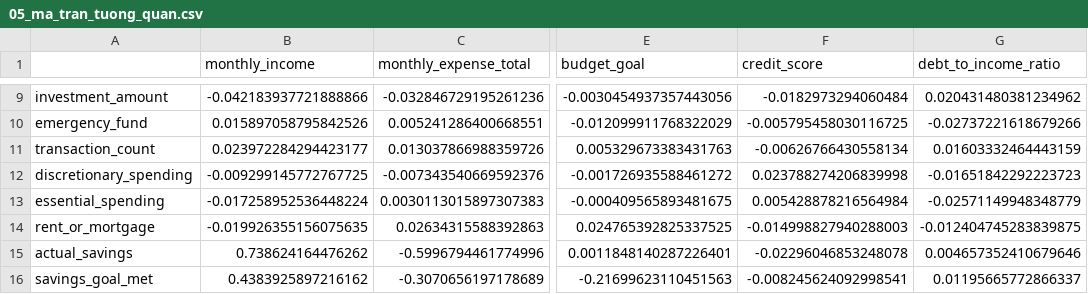
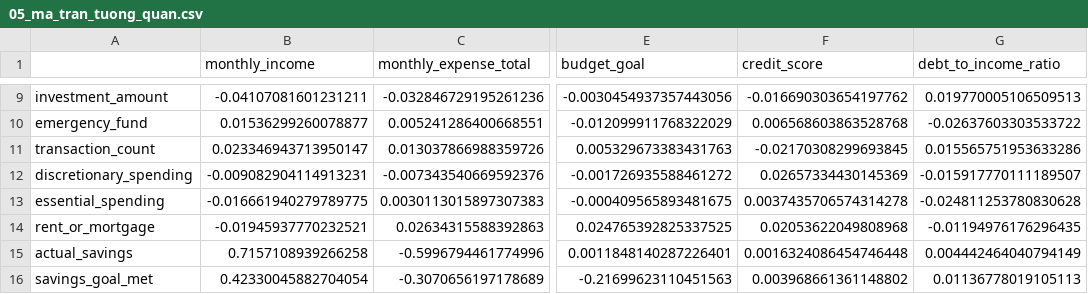
Before and after one commit to myduyen3010/Bao_cao, a CSV file: Financial_Visualization_Youngbillydasixx/05_ma_tran_tuong_quan.csv, drawn as a sheet; only a part is shown, gaps mark what is left out; the diff covers the shown part only; the diff names each change by its address in the sheet, - before the commit and + after, or states it on an @@ line.

```diff
--- a/Financial_Visualization_Youngbillydasixx/05_ma_tran_tuong_quan.csv
+++ b/Financial_Visualization_Youngbillydasixx/05_ma_tran_tuong_quan.csv
-B9 (monthly_income): -0.042183937721888866
+B9 (monthly_income): -0.04107081601231211
-F9 (credit_score): -0.0182973294060484
+F9 (credit_score): -0.016690303654197762
-G9 (debt_to_income_ratio): 0.020431480381234962
+G9 (debt_to_income_ratio): 0.019770005106509513
-B10 (monthly_income): 0.015897058795842526
+B10 (monthly_income): 0.01536299260078877
-F10 (credit_score): -0.005795458030116725
+F10 (credit_score): 0.006568603863528768
-G10 (debt_to_income_ratio): -0.02737221618679266
+G10 (debt_to_income_ratio): -0.02637603303533722
-B11 (monthly_income): 0.023972284294423177
+B11 (monthly_income): 0.023346943713950147
-F11 (credit_score): -0.00626766430558134
+F11 (credit_score): -0.02170308299693845
-G11 (debt_to_income_ratio): 0.01603332464443159
+G11 (debt_to_income_ratio): 0.015565751953633286
-B12 (monthly_income): -0.009299145772767725
+B12 (monthly_income): -0.009082904114913231
-F12 (credit_score): 0.023788274206839998
+F12 (credit_score): 0.02657334430145369
-G12 (debt_to_income_ratio): -0.01651842292223723
+G12 (debt_to_income_ratio): -0.015917770111189507
-B13 (monthly_income): -0.017258952536448224
+B13 (monthly_income): -0.016661940279789775
-F13 (credit_score): 0.005428878216564984
+F13 (credit_score): 0.0037435706574314278
-G13 (debt_to_income_ratio): -0.02571149948348779
+G13 (debt_to_income_ratio): -0.024811253780830628
-B14 (monthly_income): -0.019926355156075635
+B14 (monthly_income): -0.01945937770232521
-F14 (credit_score): -0.014998827940288003
+F14 (credit_score): 0.02053622049808968
-G14 (debt_to_income_ratio): -0.012404745283839875
+G14 (debt_to_income_ratio): -0.01194976176296435
-B15 (monthly_income): 0.738624164476262
+B15 (monthly_income): 0.7157108939266258
-F15 (credit_score): -0.02296046853248078
+F15 (credit_score): 0.0016324086454746448
-G15 (debt_to_income_ratio): 0.004657352410679646
+G15 (debt_to_income_ratio): 0.004442464040794149
-B16 (monthly_income): 0.4383925897216162
+B16 (monthly_income): 0.42330045882704054
-F16 (credit_score): -0.008245624092998541
+F16 (credit_score): 0.003968661361148802
-G16 (debt_to_income_ratio): 0.01195665772866337
+G16 (debt_to_income_ratio): 0.01136778019105113
```
Also changed, not shown: 54 edited cells elsewhere in this file, Financial_Visualization_Youngbillydasixx/02_do_lech_ngan_sach.csv, Financial_Visualization_Youngbillydasixx/03_tich_luy_dai_han_theo_danh_muc.csv, 13 other files.
